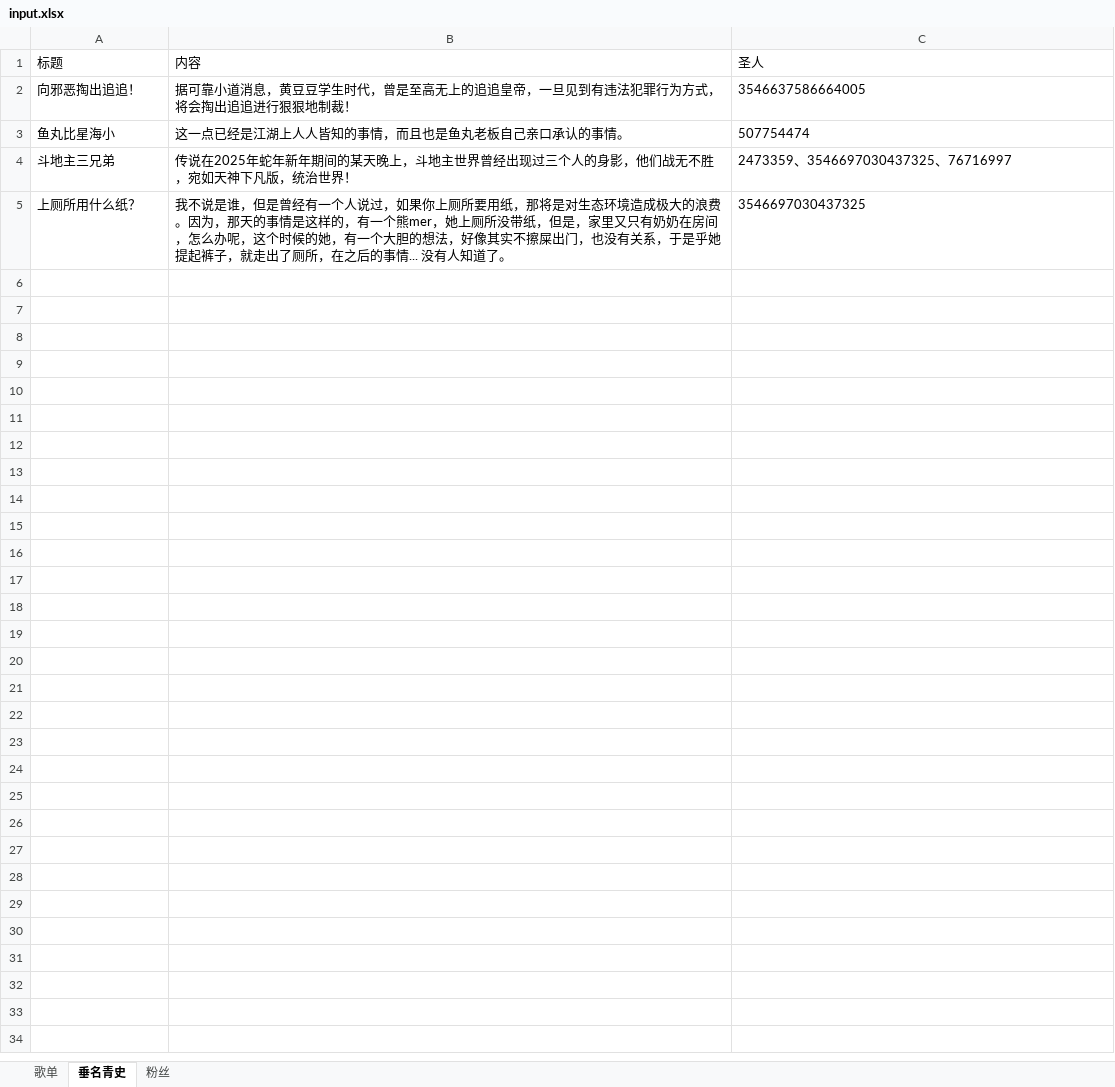
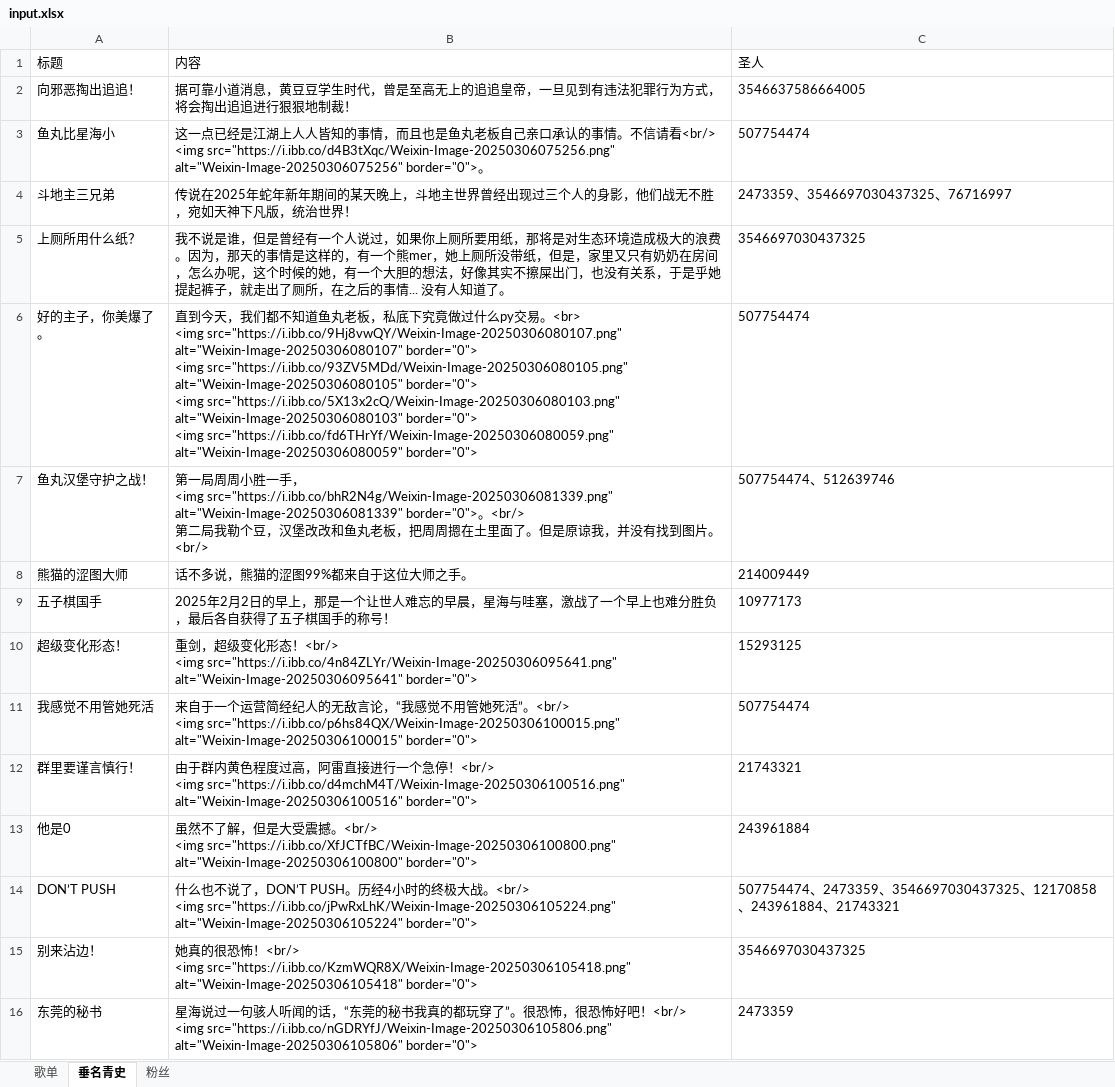
Before and after one commit to SeanMWX/QQZhu, an Excel workbook: tools/input.xlsx, sheet 垂名青史, drawn as a sheet; values as stored, in another font and other column widths than the file's, no borders; ↵ is a line break in a cell; the diff names each change by its address in the sheet, - before the commit and + after, or states it on an @@ line.

```diff
--- a/tools/input.xlsx (sheet 垂名青史)
+++ b/tools/input.xlsx (sheet 垂名青史)
-B3 (内容): …的事情。
+B3 (内容): …的事情。不信请看<br/> ↵ <img src="https://i.ibb.co/d4B3tXqc/Weixin-Image-20250306075256.png" alt="Weixin-Image-20250306075256" border="0">。
+row 6: 好的主子，你美爆了。 | 直到今天，我们都不知道鱼丸老板，私底下究竟做过什么py交易。<br> ↵ <img src="https://i.ibb.co/9Hj8vwQY/Weixin-Image-20250306080107.png" alt="Weixin-Image-20250306080107" border="0"> ↵ <img src="https://i.ibb.co/93ZV5MDd/Weixin-Image-20250306080105.png" alt="Weixin-Image-20250306080105" border="0"> ↵ <img src="https://i.ibb.co/5X13x2cQ/Weixin-Image-20250306080103.png" alt="Weixin-Image-20250306080103" border="0"> ↵ <img src="https://i.ibb.co/fd6THrYf/Weixin-Image-20250306080059.png" alt="Weixin-Image-20250306080059" border="0"> | 507754474
+row 7: 鱼丸汉堡守护之战！ | 第一局周周小胜一手， ↵ <img src="https://i.ibb.co/bhR2N4g/Weixin-Image-20250306081339.png" alt="Weixin-Image-20250306081339" border="0">。<br/> ↵ 第二局我勒个豆，汉堡改改和鱼丸老板，把周周摁在土里面了。但是原谅我，并没有找到图片。<br/> | 507754474、512639746
+row 8: 熊猫的涩图大师 | 话不多说，熊猫的涩图99%都来自于这位大师之手。 | 214009449
+row 9: 五子棋国手 | 2025年2月2日的早上，那是一个让世人难忘的早晨，星海与哇塞，激战了一个早上也难分胜负，最后各自获得了五子棋国手的称号！ | 10977173
+row 10: 超级变化形态！ | 重剑，超级变化形态！<br/> ↵ <img src="https://i.ibb.co/4n84ZLYr/Weixin-Image-20250306095641.png" alt="Weixin-Image-20250306095641" border="0"> | 15293125
+row 11: 我感觉不用管她死活 | 来自于一个运营简经纪人的无敌言论，“我感觉不用管她死活”。<br/> ↵ <img src="https://i.ibb.co/p6hs84QX/Weixin-Image-20250306100015.png" alt="Weixin-Image-20250306100015" border="0"> | 507754474
+row 12: 群里要谨言慎行！ | 由于群内黄色程度过高，阿雷直接进行一个急停！<br/> ↵ <img src="https://i.ibb.co/d4mchM4T/Weixin-Image-20250306100516.png" alt="Weixin-Image-20250306100516" border="0"> | 21743321
+row 13: 他是0 | 虽然不了解，但是大受震撼。<br/> ↵ <img src="https://i.ibb.co/XfJCTfBC/Weixin-Image-20250306100800.png" alt="Weixin-Image-20250306100800" border="0"> | 243961884
+row 14: DON’T PUSH | 什么也不说了，DON’T PUSH。历经4小时的终极大战。<br/> ↵ <img src="https://i.ibb.co/jPwRxLhK/Weixin-Image-20250306105224.png" alt="Weixin-Image-20250306105224" border="0"> | 507754474、2473359、3546697030437325、12170858、243961884、21743321
+row 15: 别来沾边！ | 她真的很恐怖！<br/> ↵ <img src="https://i.ibb.co/KzmWQR8X/Weixin-Image-20250306105418.png" alt="Weixin-Image-20250306105418" border="0"> | 3546697030437325
+row 16: 东莞的秘书 | 星海说过一句骇人听闻的话，“东莞的秘书我真的都玩穿了”。很恐怖，很恐怖好吧！<br/> ↵ <img src="https://i.ibb.co/nGDRYfJ/Weixin-Image-20250306105806.png" alt="Weixin-Image-20250306105806" border="0"> | 2473359
```
Also changed, not shown: sheet 歌单, 8 other files.
